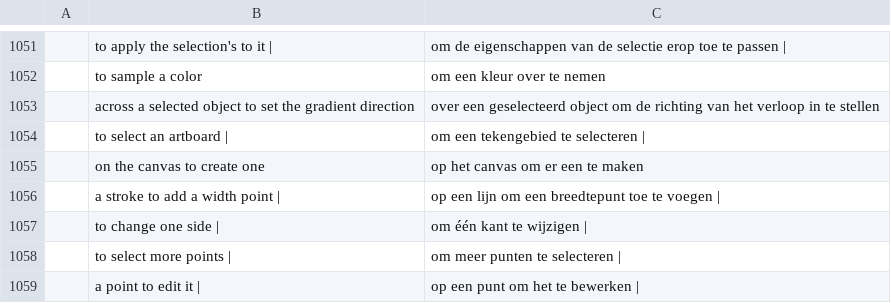
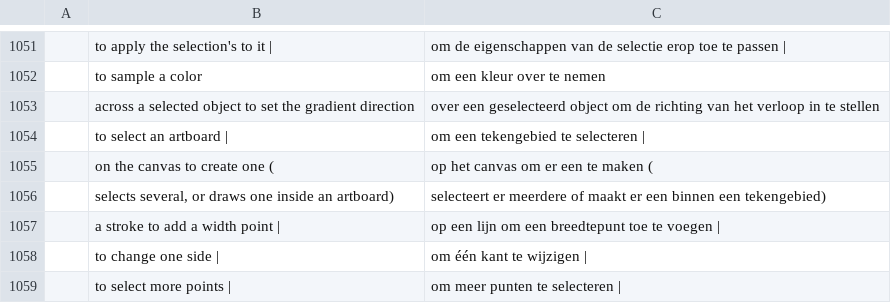
Before and after one commit to dotCooCoo/vectorcraft, a TSV file: crates/ui-egui/src/i18n/nl.tsv, drawn as a sheet; only a part is shown, gaps mark what is left out; the shorter side is filled out with more unchanged rows; the diff names each change by its address in the sheet, - before the commit and + after, or states it on an @@ line.

Commit message:
i18n: Dutch, Danish and Indonesian rows for the Artboard tool's Shift hint
main now lists nl, da and id as complete-menu catalogs, so the two hint
fragments this branch adds need rows there too. Each row replaces the
old " on the canvas to create one" row, as in the other catalogs.

```diff
--- a/crates/ui-egui/src/i18n/nl.tsv
+++ b/crates/ui-egui/src/i18n/nl.tsv
-B1055: on the canvas to create one
+B1055: on the canvas to create one (
-C1055: op het canvas om er een te maken
+C1055: op het canvas om er een te maken (
+row 1056:  | selects several, or draws one inside an artboard) | selecteert er meerdere of maakt er een binnen een tekengebied)
```
Also changed, not shown: crates/ui-egui/src/i18n/da.tsv, crates/ui-egui/src/i18n/id.tsv.
